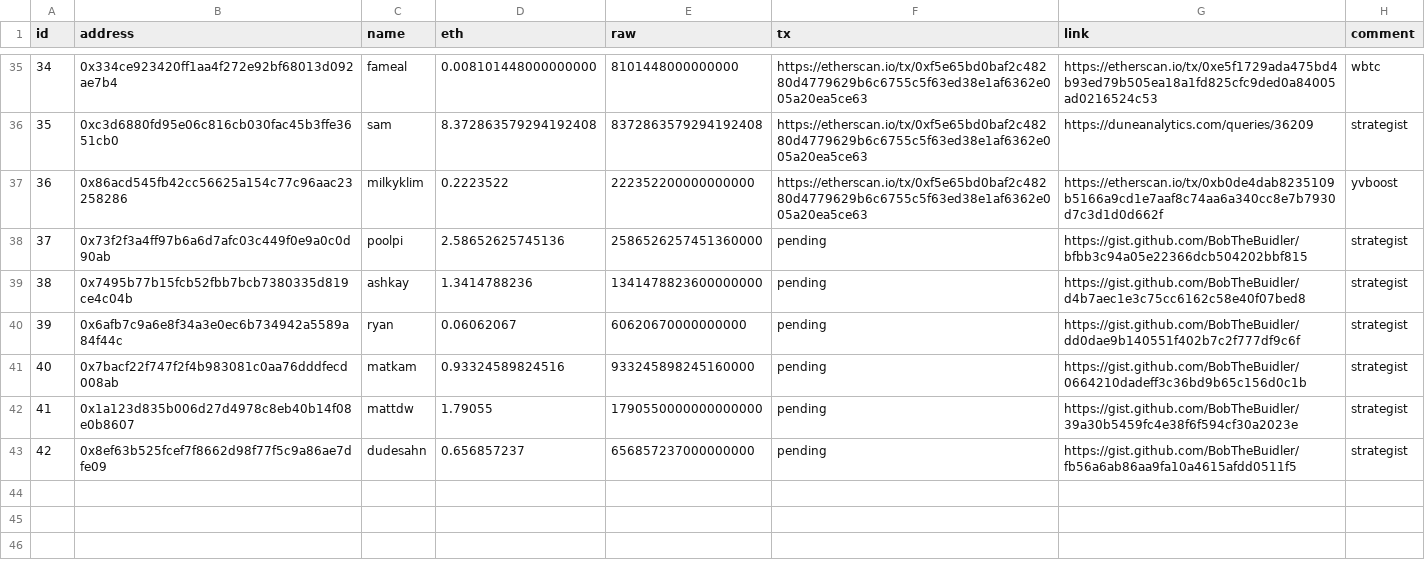
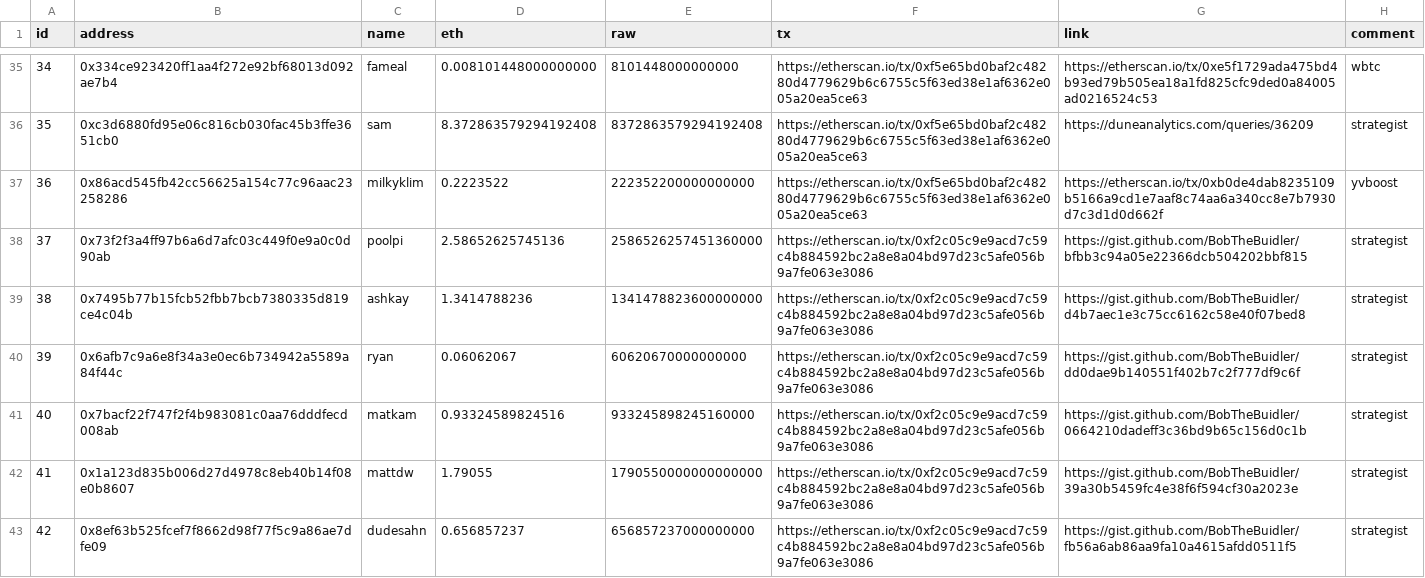
Before and after one commit to yearn/budget, a CSV file: reports/gas/reimbursements.csv, drawn as a sheet; only a part is shown, gaps mark what is left out.

Commit message:
feat: add payment tx

```diff
--- a/reports/gas/reimbursements.csv
+++ b/reports/gas/reimbursements.csv
@@ -37,7 +37,7 @@ id,address,name,eth,raw,tx,link,comment
 36,0x86acd545fb42cc56625a154c77c96aac23258286,milkyklim,0.2223522,222352200000000000,https://etherscan.io/tx/0xf5e65bd0baf2c48280d4779629b6c6755c5f63ed38e1af6362e005a20ea5ce63,https://etherscan.io/tx/0xb0de4dab8235109b5166a9cd1e7aaf8c74aa6a340cc8e7b7930d7c3d1d0d662f,yvboost
-37,0x73f2f3a4ff97b6a6d7afc03c449f0e9a0c0d90ab,poolpi,2.58652625745136,2586526257451360000,pending,https://gist.github.com/BobTheBuidler/bfbb3c94a05e22366dcb504202bbf815,strategist
-38,0x7495b77b15fcb52fbb7bcb7380335d819ce4c04b,ashkay,1.3414788236,1341478823600000000,pending,https://gist.github.com/BobTheBuidler/d4b7aec1e3c75cc6162c58e40f07bed8,strategist
-39,0x6afb7c9a6e8f34a3e0ec6b734942a5589a84f44c,ryan,0.06062067,60620670000000000,pending,https://gist.github.com/BobTheBuidler/dd0dae9b140551f402b7c2f777df9c6f,strategist
-40,0x7bacf22f747f2f4b983081c0aa76dddfecd008ab,matkam,0.93324589824516,933245898245160000,pending,https://gist.github.com/BobTheBuidler/0664210dadeff3c36bd9b65c156d0c1b,strategist
-41,0x1a123d835b006d27d4978c8eb40b14f08e0b8607,mattdw,1.79055,1790550000000000000,pending,https://gist.github.com/BobTheBuidler/39a30b5459fc4e38f6f594cf30a2023e,strategist
-42,0x8ef63b525fcef7f8662d98f77f5c9a86ae7dfe09,dudesahn,0.656857237,656857237000000000,pending,https://gist.github.com/BobTheBuidler/fb56a6ab86aa9fa10a4615afdd0511f5,strategist
+37,0x73f2f3a4ff97b6a6d7afc03c449f0e9a0c0d90ab,poolpi,2.58652625745136,2586526257451360000,https://etherscan.io/tx/0xf2c05c9e9acd7c59c4b884592bc2a8e8a04bd97d23c5afe056b9a7fe063e3086,https://gist.github.com/BobTheBuidler/bfbb3c94a05e22366dcb504202bbf815,strategist
+38,0x7495b77b15fcb52fbb7bcb7380335d819ce4c04b,ashkay,1.3414788236,1341478823600000000,https://etherscan.io/tx/0xf2c05c9e9acd7c59c4b884592bc2a8e8a04bd97d23c5afe056b9a7fe063e3086,https://gist.github.com/BobTheBuidler/d4b7aec1e3c75cc6162c58e40f07bed8,strategist
+39,0x6afb7c9a6e8f34a3e0ec6b734942a5589a84f44c,ryan,0.06062067,60620670000000000,https://etherscan.io/tx/0xf2c05c9e9acd7c59c4b884592bc2a8e8a04bd97d23c5afe056b9a7fe063e3086,https://gist.github.com/BobTheBuidler/dd0dae9b140551f402b7c2f777df9c6f,strategist
+40,0x7bacf22f747f2f4b983081c0aa76dddfecd008ab,matkam,0.93324589824516,933245898245160000,https://etherscan.io/tx/0xf2c05c9e9acd7c59c4b884592bc2a8e8a04bd97d23c5afe056b9a7fe063e3086,https://gist.github.com/BobTheBuidler/0664210dadeff3c36bd9b65c156d0c1b,strategist
+41,0x1a123d835b006d27d4978c8eb40b14f08e0b8607,mattdw,1.79055,1790550000000000000,https://etherscan.io/tx/0xf2c05c9e9acd7c59c4b884592bc2a8e8a04bd97d23c5afe056b9a7fe063e3086,https://gist.github.com/BobTheBuidler/39a30b5459fc4e38f6f594cf30a2023e,strategist
+42,0x8ef63b525fcef7f8662d98f77f5c9a86ae7dfe09,dudesahn,0.656857237,656857237000000000,https://etherscan.io/tx/0xf2c05c9e9acd7c59c4b884592bc2a8e8a04bd97d23c5afe056b9a7fe063e3086,https://gist.github.com/BobTheBuidler/fb56a6ab86aa9fa10a4615afdd0511f5,strategist
```
